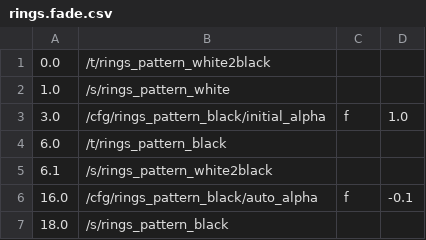
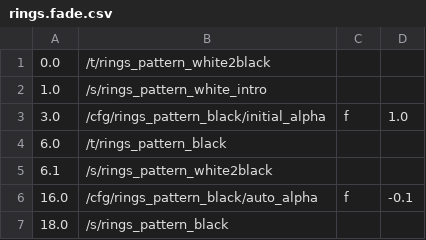
Before and after one commit to markkorput/of2030, a CSV file: of2030/bin/data/osc/rings.fade.csv, drawn as a sheet.

```diff
--- a/of2030/bin/data/osc/rings.fade.csv
+++ b/of2030/bin/data/osc/rings.fade.csv
@@ -1,3 +1,3 @@
 0.0,/t/rings_pattern_white2black
-1.0,/s/rings_pattern_white
+1.0,/s/rings_pattern_white_intro
 3.0,/cfg/rings_pattern_black/initial_alpha,f,1.0
```
Also changed, not shown: of2030/bin/data/osc/rings.start.csv, 3 other files.
